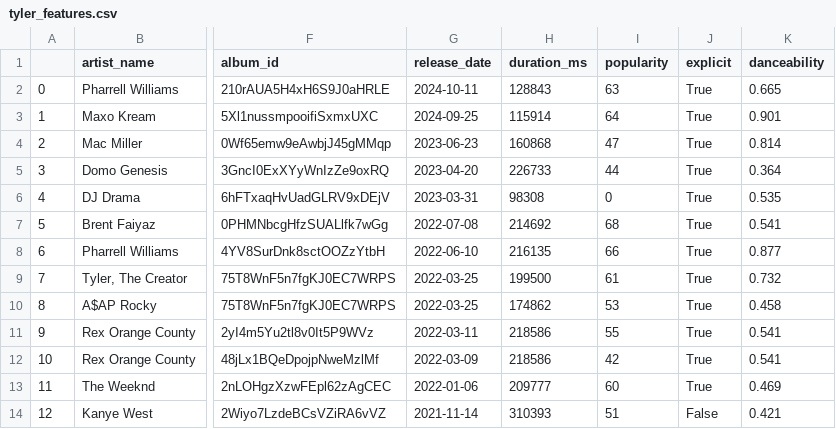
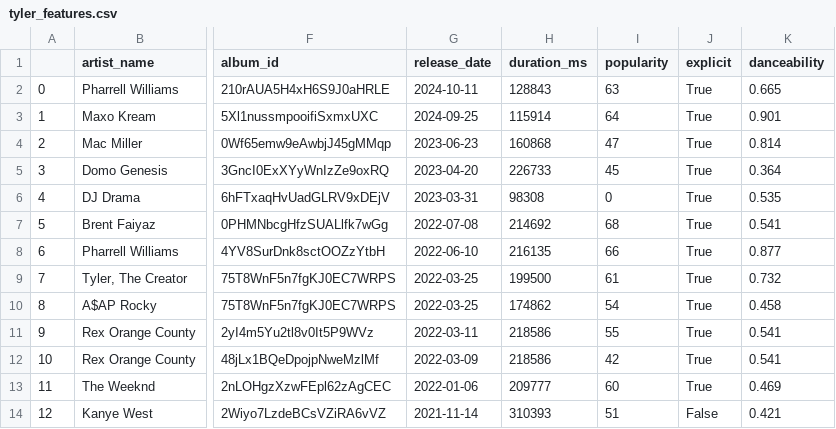
Before and after one commit to chik0di/spotify.dump, a CSV file: Tyler, The Creator/tyler_features.csv, drawn as a sheet; only a part is shown, gaps mark what is left out; the diff covers the shown part only; the diff names each change by its address in the sheet, - before the commit and + after, or states it on an @@ line.

```diff
--- a/Tyler, The Creator/tyler_features.csv
+++ b/Tyler, The Creator/tyler_features.csv
-I5 (popularity): 44
+I5 (popularity): 45
-I10 (popularity): 53
+I10 (popularity): 54
```
Also changed, not shown: 10 edited cells elsewhere in this file, Tyler, The Creator/raw_food.csv, 1 other file.
